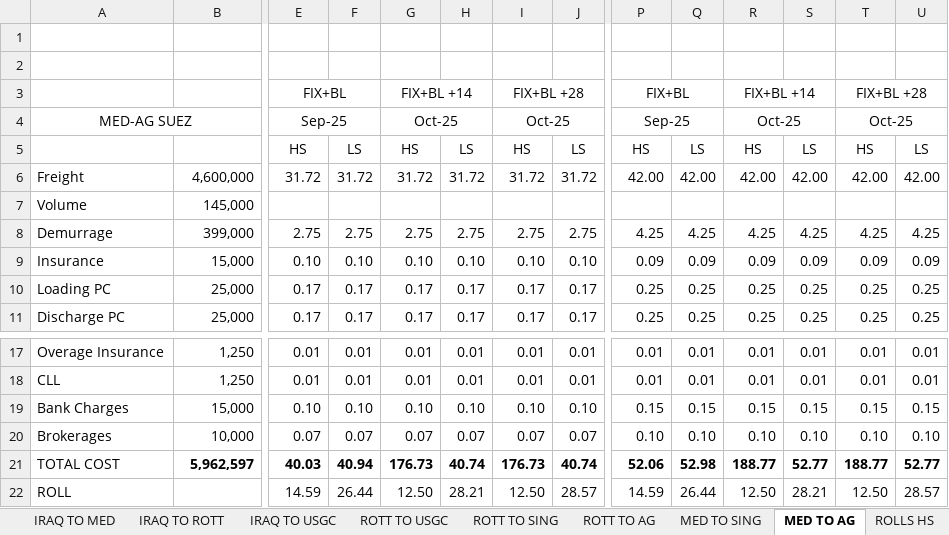
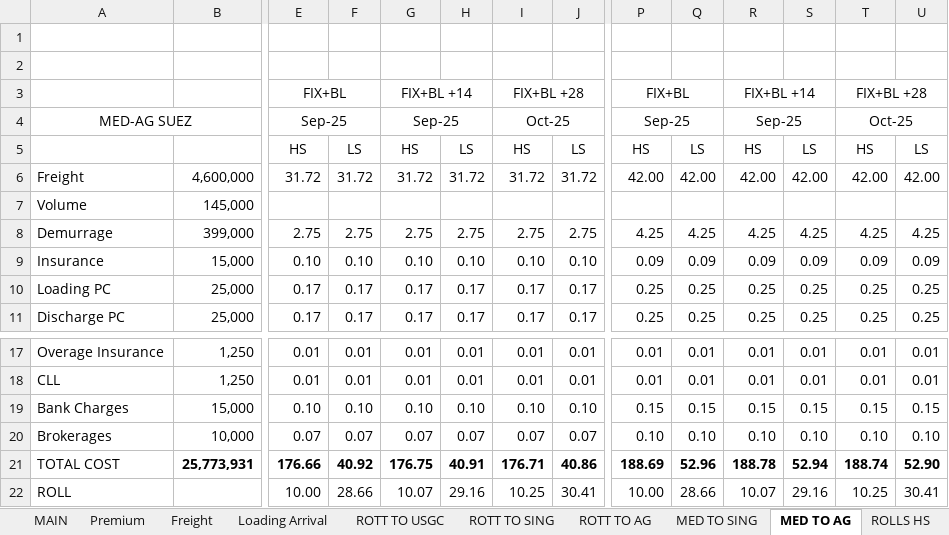
Before and after one commit to charlesgre/fuel-dashboard, an Excel workbook: Arbs/Arbsheet updated.xlsx, sheet MED TO AG, drawn as a sheet; only a part is shown, gaps mark what is left out; values as stored, in another font and other column widths than the file's, no borders; the diff covers the shown part only; the diff names each change by its address in the sheet, - before the commit and + after, or states it on an @@ line.

```diff
--- a/Arbs/Arbsheet updated.xlsx (sheet MED TO AG)
+++ b/Arbs/Arbsheet updated.xlsx (sheet MED TO AG)
-sheet tab: IRAQ TO MED
-sheet tab: IRAQ TO ROTT
-sheet tab: IRAQ TO USGC
-G4: Oct-25
+G4: Sep-25
-R4: Oct-25
+R4: Sep-25
-B21: 5,962,597
+B21: 25,773,931
-E21: 40.03
+E21: 176.66
-F21: 40.94
+F21: 40.92
-G21: 176.73
+G21: 176.75
-H21: 40.74
+H21: 40.91
-I21: 176.73
+I21: 176.71
-J21: 40.74
+J21: 40.86
-P21: 52.06
+P21: 188.69
-Q21: 52.98
+Q21: 52.96
-R21: 188.77
+R21: 188.78
-S21: 52.77
+S21: 52.94
-T21: 188.77
+T21: 188.74
-U21: 52.77
+U21: 52.90
-E22: 14.59
+E22: 10.00
-F22: 26.44
+F22: 28.66
-G22: 12.50
+G22: 10.07
-H22: 28.21
+H22: 29.16
-I22: 12.50
+I22: 10.25
-J22: 28.57
+J22: 30.41
-P22: 14.59
+P22: 10.00
-Q22: 26.44
+Q22: 28.66
-R22: 12.50
+R22: 10.07
-S22: 28.21
+S22: 29.16
-T22: 12.50
+T22: 10.25
-U22: 28.57
+U22: 30.41
```
Also changed, not shown: 61 edited cells elsewhere in this sheet, sheet Tullet, sheet ROLLS HS, sheet ROLLS LS, sheet Tullet US, sheet MAIN, sheet Loading Arrival, 6 more sheets, other sheet tabs, formulas that keep their value, hidden cells, 1 other file.
